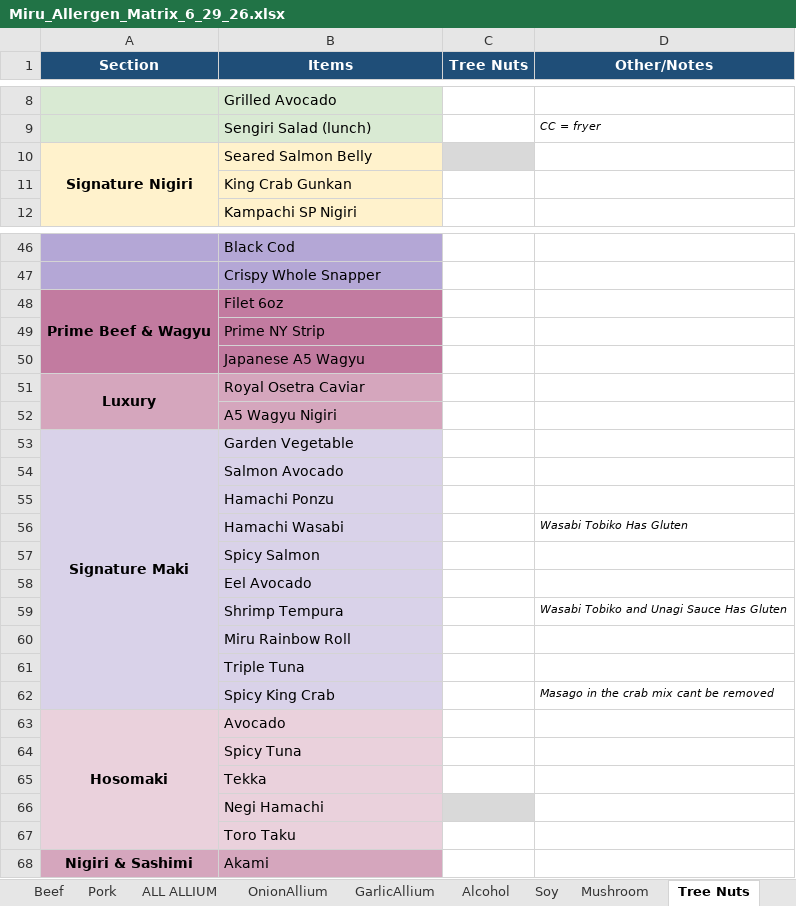
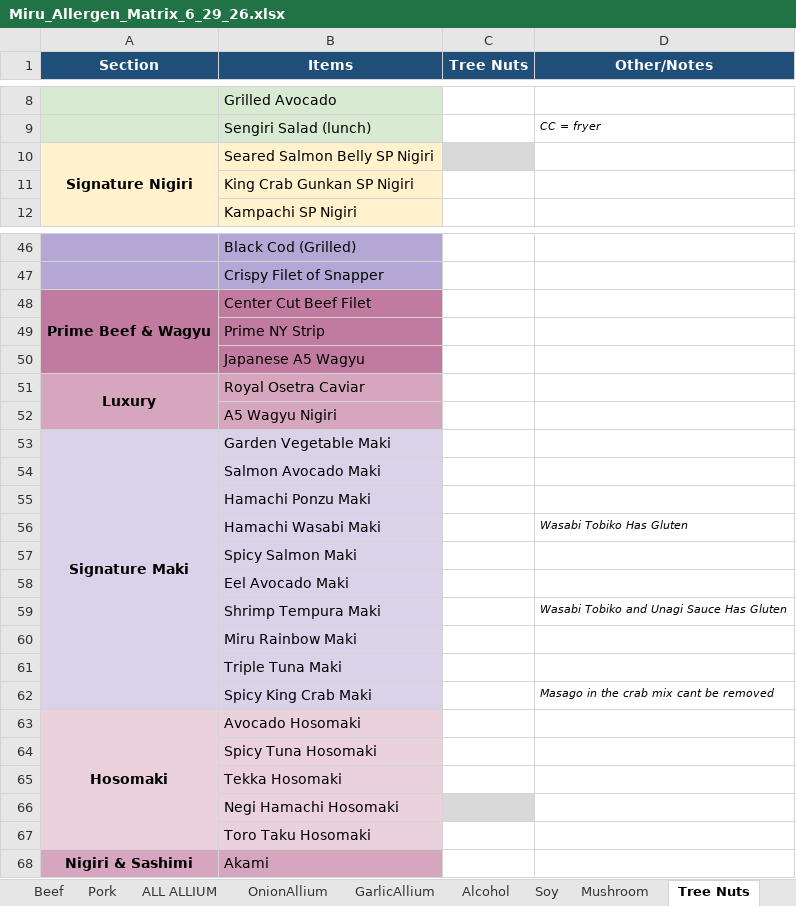
Before and after one commit to h4nnhrkd6z-maker/miru-allergen, an Excel workbook: data/Miru_Allergen_Matrix_6_29_26.xlsx, sheet Tree Nuts, drawn as a sheet; only a part is shown, gaps mark what is left out; values as stored, in another font and other column widths than the file's, no borders; charts and pictures and conditional formats not drawn; the diff covers the shown part only; the diff names each change by its address in the sheet, - before the commit and + after, or states it on an @@ line.

Commit message:
Update Miru_Allergen_Matrix_6_29_26.xlsx

```diff
--- a/data/Miru_Allergen_Matrix_6_29_26.xlsx (sheet Tree Nuts)
+++ b/data/Miru_Allergen_Matrix_6_29_26.xlsx (sheet Tree Nuts)
-B10 (Items): Seared Salmon Belly
+B10 (Items): Seared Salmon Belly SP Nigiri
-B11 (Items): King Crab Gunkan
+B11 (Items): King Crab Gunkan SP Nigiri
-B46 (Items): Black Cod
+B46 (Items): Black Cod (Grilled)
-B47 (Items): Crispy Whole Snapper
+B47 (Items): Crispy Filet of Snapper
-B48 (Items): Filet 6oz
+B48 (Items): Center Cut Beef Filet
-B53 (Items): Garden Vegetable
+B53 (Items): Garden Vegetable Maki
-B54 (Items): Salmon Avocado
+B54 (Items): Salmon Avocado Maki
-B55 (Items): Hamachi Ponzu
+B55 (Items): Hamachi Ponzu Maki
-B56 (Items): Hamachi Wasabi
+B56 (Items): Hamachi Wasabi Maki
-B57 (Items): Spicy Salmon
+B57 (Items): Spicy Salmon Maki
-B58 (Items): Eel Avocado
+B58 (Items): Eel Avocado Maki
-B59 (Items): Shrimp Tempura
+B59 (Items): Shrimp Tempura Maki
-B60 (Items): Miru Rainbow Roll
+B60 (Items): Miru Rainbow Maki
-B61 (Items): Triple Tuna
+B61 (Items): Triple Tuna Maki
-B62 (Items): Spicy King Crab
+B62 (Items): Spicy King Crab Maki
-B63 (Items): Avocado
+B63 (Items): Avocado Hosomaki
-B64 (Items): Spicy Tuna
+B64 (Items): Spicy Tuna Hosomaki
-B65 (Items): Tekka
+B65 (Items): Tekka Hosomaki
-B66 (Items): Negi Hamachi
+B66 (Items): Negi Hamachi Hosomaki
-B67 (Items): Toro Taku
+B67 (Items): Toro Taku Hosomaki
```
Also changed, not shown: 20 edited cells elsewhere in this sheet, sheet Pork, sheet Mushroom, sheet Beef, sheet BeanLegumes, sheet Poultry, sheet MilkCream, 21 more sheets.
